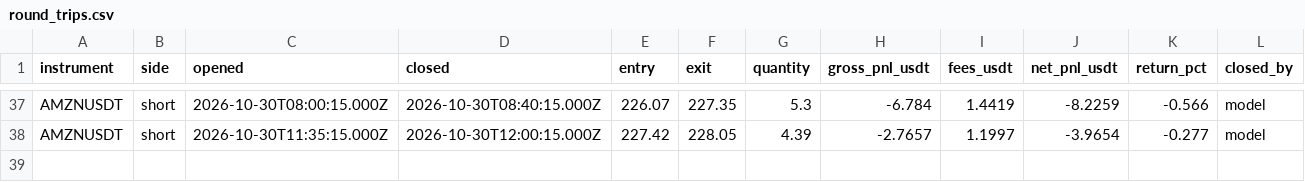
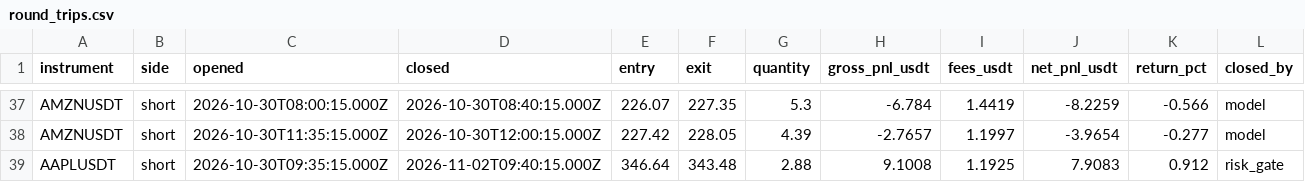
Before and after one commit to JohnboscoE/slimon, a CSV file: reports/round_trips.csv, drawn as a sheet; only a part is shown, gaps mark what is left out.

```diff
--- a/reports/round_trips.csv
+++ b/reports/round_trips.csv
@@ -38 +38,2 @@ AMZNUSDT,short,2026-10-30T08:00:15.000Z,2026-10-30T08:40:15.000Z,226.07,227.35,5
 AMZNUSDT,short,2026-10-30T11:35:15.000Z,2026-10-30T12:00:15.000Z,227.42,228.05,4.39,-2.7657,1.1997,-3.9654,-0.277,model
+AAPLUSDT,short,2026-10-30T09:35:15.000Z,2026-11-02T09:40:15.000Z,346.64,343.48,2.88,9.1008,1.1925,7.9083,0.912,risk_gate
```
Also changed, not shown: reports/paper_trades.csv, 4 other files.
